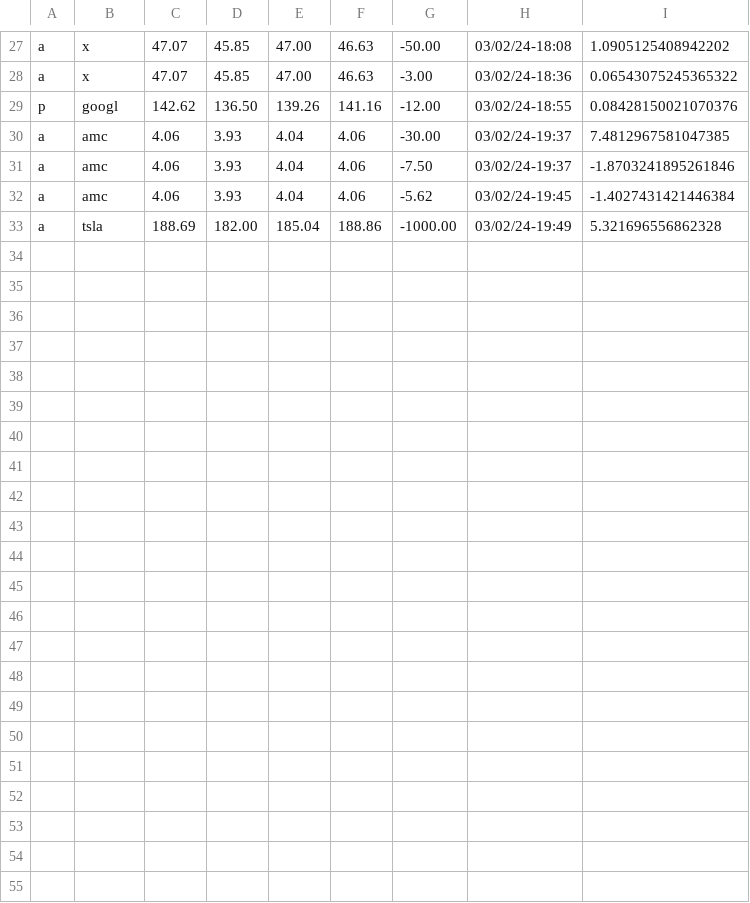
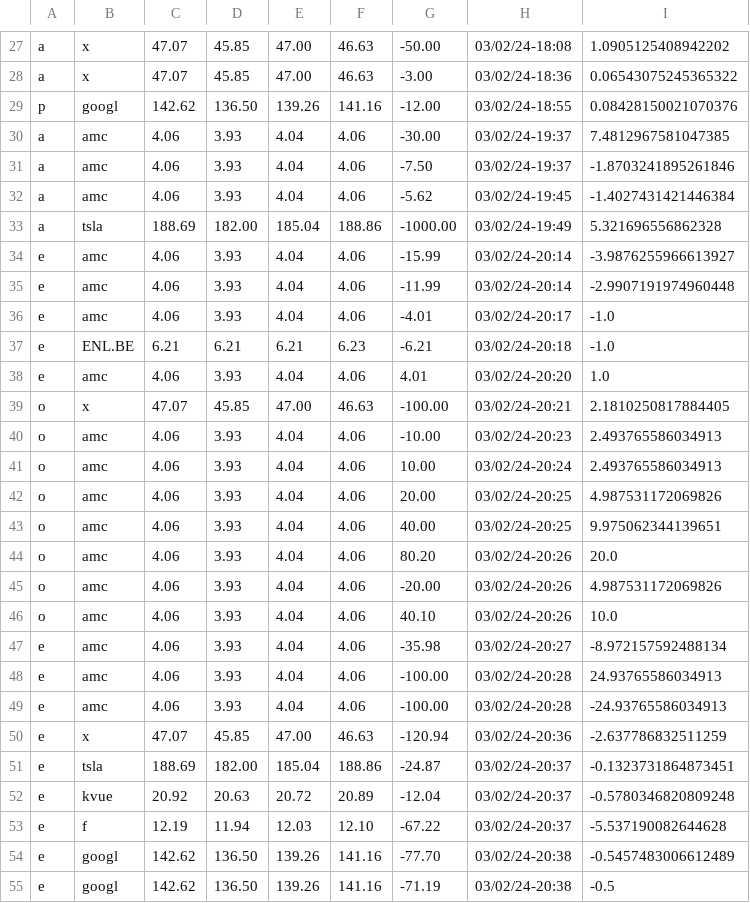
Before and after one commit to MrVannu/MagikMarket, a CSV file: src/main/resources/StocksDB.csv, drawn as a sheet; only a part is shown, gaps mark what is left out; the diff names each change by its address in the sheet, - before the commit and + after, or states it on an @@ line.

```diff
--- a/src/main/resources/StocksDB.csv
+++ b/src/main/resources/StocksDB.csv
+row 34: e | amc | 4.06 | 3.93 | 4.04 | 4.06 | -15.99 | 03/02/24-20:14 | -3.9876255966613927
+row 35: e | amc | 4.06 | 3.93 | 4.04 | 4.06 | -11.99 | 03/02/24-20:14 | -2.9907191974960448
+row 36: e | amc | 4.06 | 3.93 | 4.04 | 4.06 | -4.01 | 03/02/24-20:17 | -1.0
+row 37: e | ENL.BE | 6.21 | 6.21 | 6.21 | 6.23 | -6.21 | 03/02/24-20:18 | -1.0
+row 38: e | amc | 4.06 | 3.93 | 4.04 | 4.06 | 4.01 | 03/02/24-20:20 | 1.0
+row 39: o | x | 47.07 | 45.85 | 47.00 | 46.63 | -100.00 | 03/02/24-20:21 | 2.1810250817884405
+row 40: o | amc | 4.06 | 3.93 | 4.04 | 4.06 | -10.00 | 03/02/24-20:23 | 2.493765586034913
+row 41: o | amc | 4.06 | 3.93 | 4.04 | 4.06 | 10.00 | 03/02/24-20:24 | 2.493765586034913
+row 42: o | amc | 4.06 | 3.93 | 4.04 | 4.06 | 20.00 | 03/02/24-20:25 | 4.987531172069826
+row 43: o | amc | 4.06 | 3.93 | 4.04 | 4.06 | 40.00 | 03/02/24-20:25 | 9.975062344139651
+row 44: o | amc | 4.06 | 3.93 | 4.04 | 4.06 | 80.20 | 03/02/24-20:26 | 20.0
+row 45: o | amc | 4.06 | 3.93 | 4.04 | 4.06 | -20.00 | 03/02/24-20:26 | 4.987531172069826
+row 46: o | amc | 4.06 | 3.93 | 4.04 | 4.06 | 40.10 | 03/02/24-20:26 | 10.0
+row 47: e | amc | 4.06 | 3.93 | 4.04 | 4.06 | -35.98 | 03/02/24-20:27 | -8.972157592488134
+row 48: e | amc | 4.06 | 3.93 | 4.04 | 4.06 | -100.00 | 03/02/24-20:28 | 24.93765586034913
+row 49: e | amc | 4.06 | 3.93 | 4.04 | 4.06 | -100.00 | 03/02/24-20:28 | -24.93765586034913
+row 50: e | x | 47.07 | 45.85 | 47.00 | 46.63 | -120.94 | 03/02/24-20:36 | -2.637786832511259
+row 51: e | tsla | 188.69 | 182.00 | 185.04 | 188.86 | -24.87 | 03/02/24-20:37 | -0.1323731864873451
+row 52: e | kvue | 20.92 | 20.63 | 20.72 | 20.89 | -12.04 | 03/02/24-20:37 | -0.5780346820809248
+row 53: e | f | 12.19 | 11.94 | 12.03 | 12.10 | -67.22 | 03/02/24-20:37 | -5.537190082644628
+row 54: e | googl | 142.62 | 136.50 | 139.26 | 141.16 | -77.70 | 03/02/24-20:38 | -0.5457483006612489
+row 55: e | googl | 142.62 | 136.50 | 139.26 | 141.16 | -71.19 | 03/02/24-20:38 | -0.5
```
Also changed, not shown: src/main/resources/userDB.csv, 2 other files.
